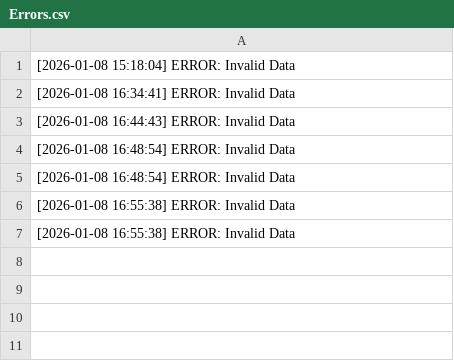
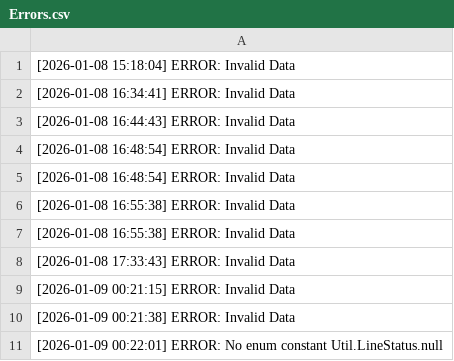
Before and after one commit to Mustafa-Hazzaa/P3-assignment, a CSV file: Data/Errors.csv, drawn as a sheet; the diff names each change by its address in the sheet, - before the commit and + after, or states it on an @@ line.

```diff
--- a/Data/Errors.csv
+++ b/Data/Errors.csv
+row 8: [2026-01-08 17:33:43] ERROR: Invalid Data
+row 9: [2026-01-09 00:21:15] ERROR: Invalid Data
+row 10: [2026-01-09 00:21:38] ERROR: Invalid Data
+row 11: [2026-01-09 00:22:01] ERROR: No enum constant Util.LineStatus.null
```
Also changed, not shown: 10 other files.
